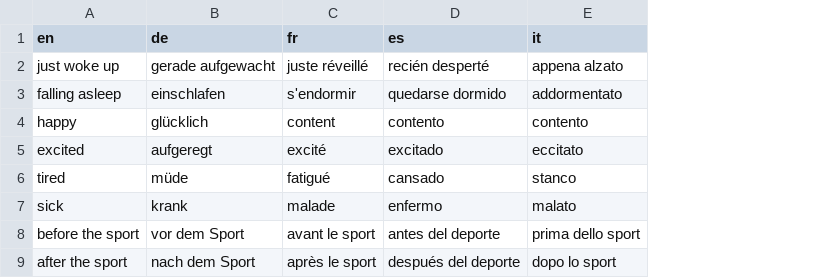
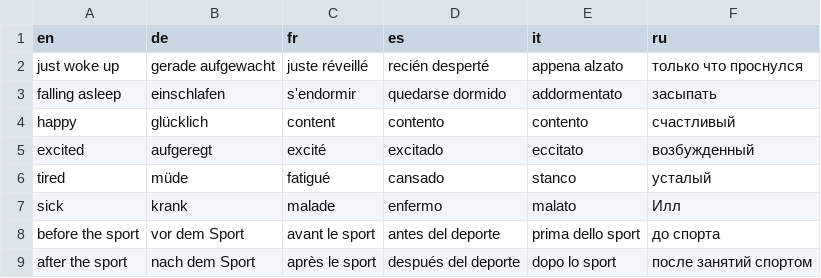
Before and after one commit to Faltenreich/Diaguard, a CSV file: app/src/main/assets/seed/tags.csv, drawn as a sheet; the diff names each change by its address in the sheet, - before the commit and + after, or states it on an @@ line.

Commit message:
Translate tags into russian

```diff
--- a/app/src/main/assets/seed/tags.csv
+++ b/app/src/main/assets/seed/tags.csv
+column F (ru), rows 2-9: только что проснулся | засыпать | счастливый | возбужденный | усталый | Илл | до спорта | после занятий спортом
```
